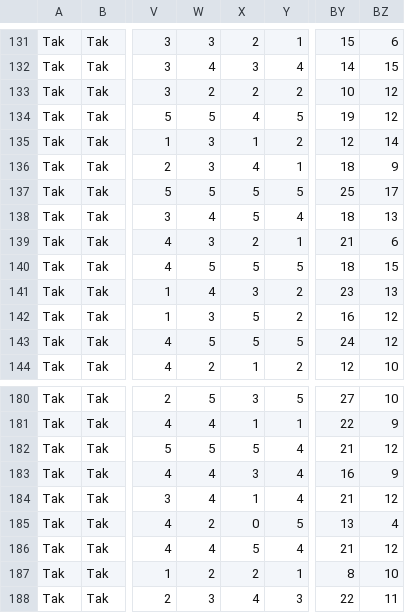
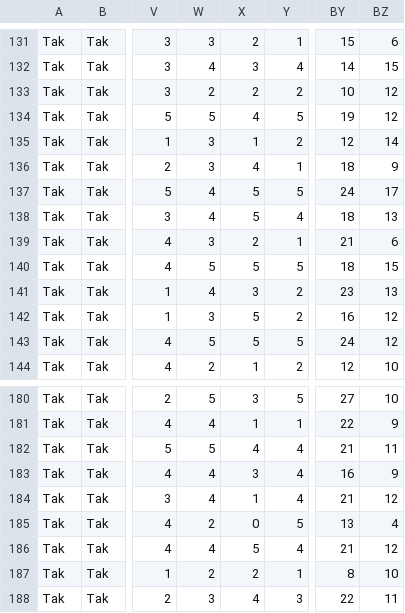
Before and after one commit to Guzioz/Wypalenie-studenckie, a CSV file: ankieta.csv, drawn as a sheet; only a part is shown, gaps mark what is left out; the diff covers the shown part only; the diff names each change by its address in the sheet, - before the commit and + after, or states it on an @@ line.

```diff
--- a/ankieta.csv
+++ b/ankieta.csv
-W137: 5
+W137: 4
-BY137: 25
+BY137: 24
-X182: 5
+X182: 4
-BZ182: 12
+BZ182: 11
```
Also changed, not shown: 13 edited cells elsewhere in this file, 6 other files.
